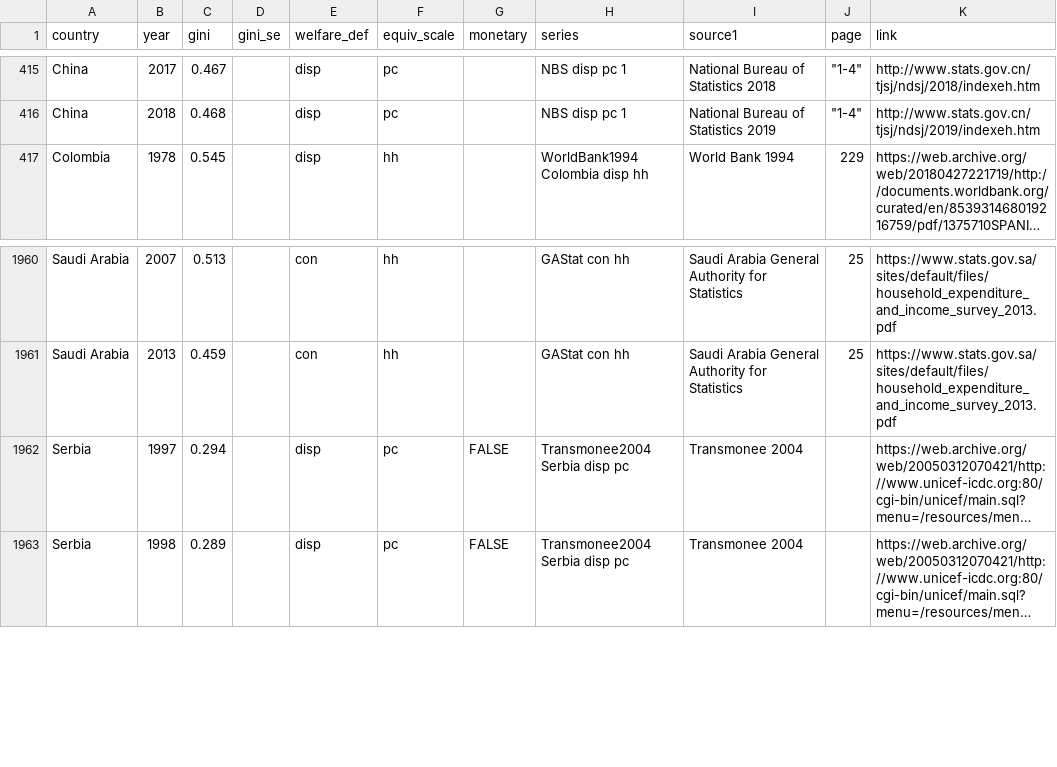
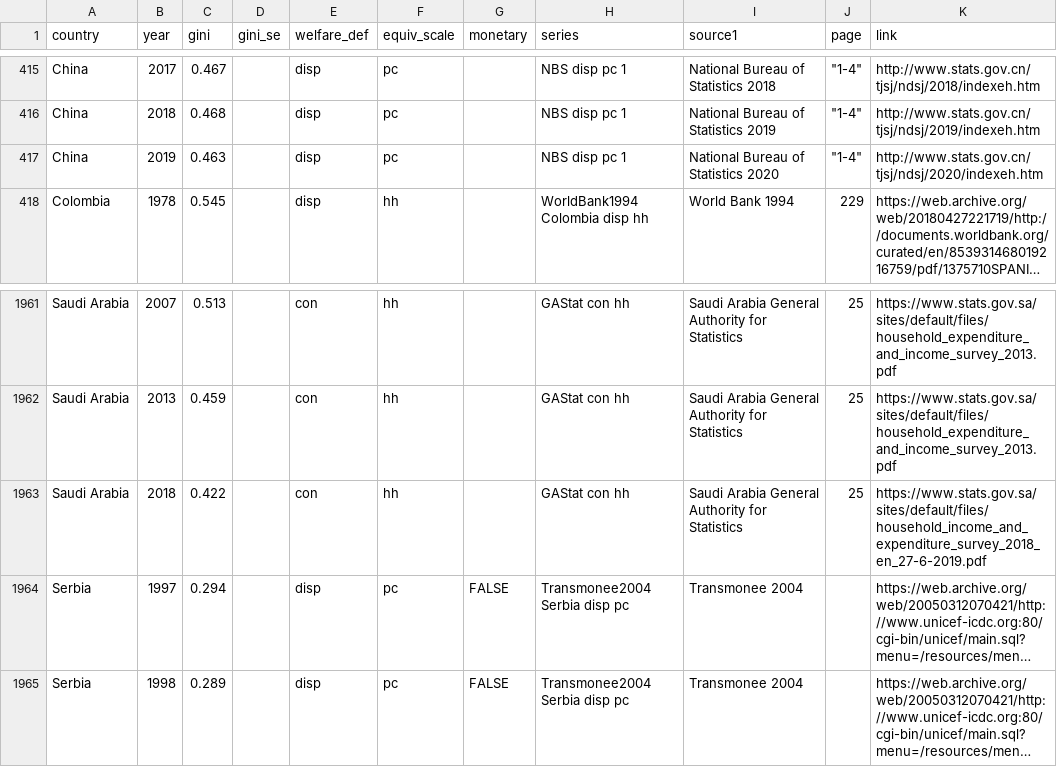
Before and after one commit to fsolt/swiid, a CSV file: data-raw/fs_added_data.csv, drawn as a sheet; only a part is shown, gaps mark what is left out; long unchanged cells end in …; the diff names each change by its address in the sheet, - before the commit and + after, or states it on an @@ line.

Commit message:
update NBS China, GAStat Saudi Arabia

```diff
--- a/data-raw/fs_added_data.csv
+++ b/data-raw/fs_added_data.csv
+row 417: China | 2019 | 0.463 |  | disp | pc |  | NBS disp pc 1 | National Bureau of Statistics 2020 | "1-4" | http://www.stats.gov.cn/tjsj/ndsj/2020/indexeh.htm
+row 1963: Saudi Arabia | 2018 | 0.422 |  | con | hh |  | GAStat con hh | Saudi Arabia General Authority for Statistics | 25 | https://www.stats.gov.sa/sites/default/files/household_income_and_expenditure_survey_2018_en_27-6-2019.pdf
```
